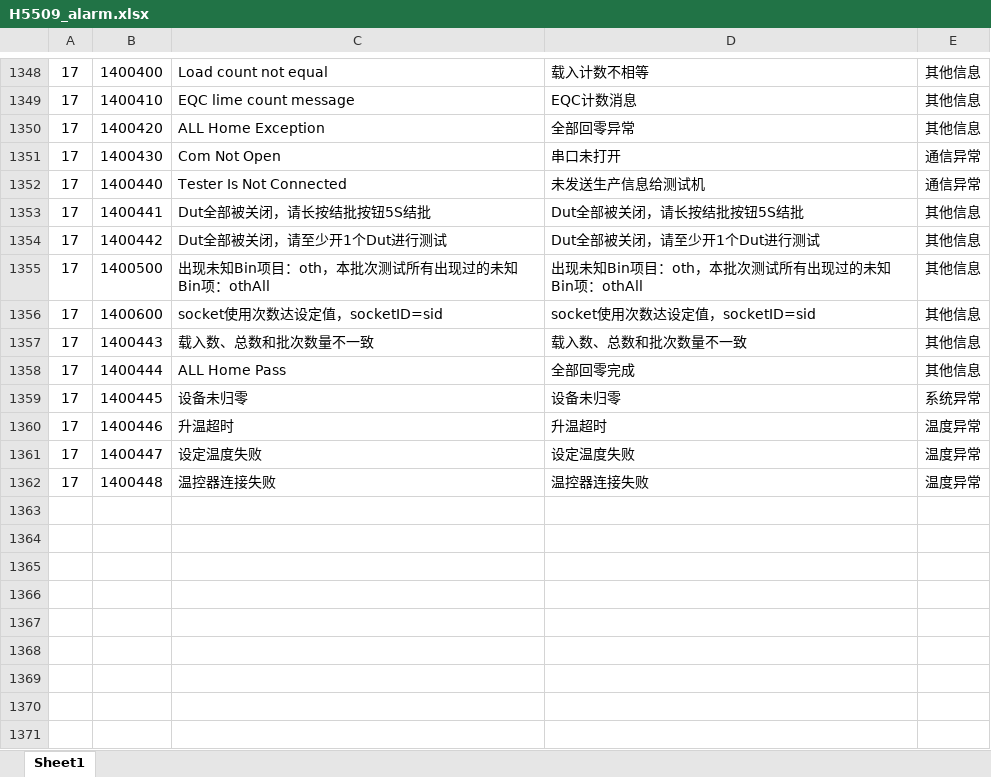
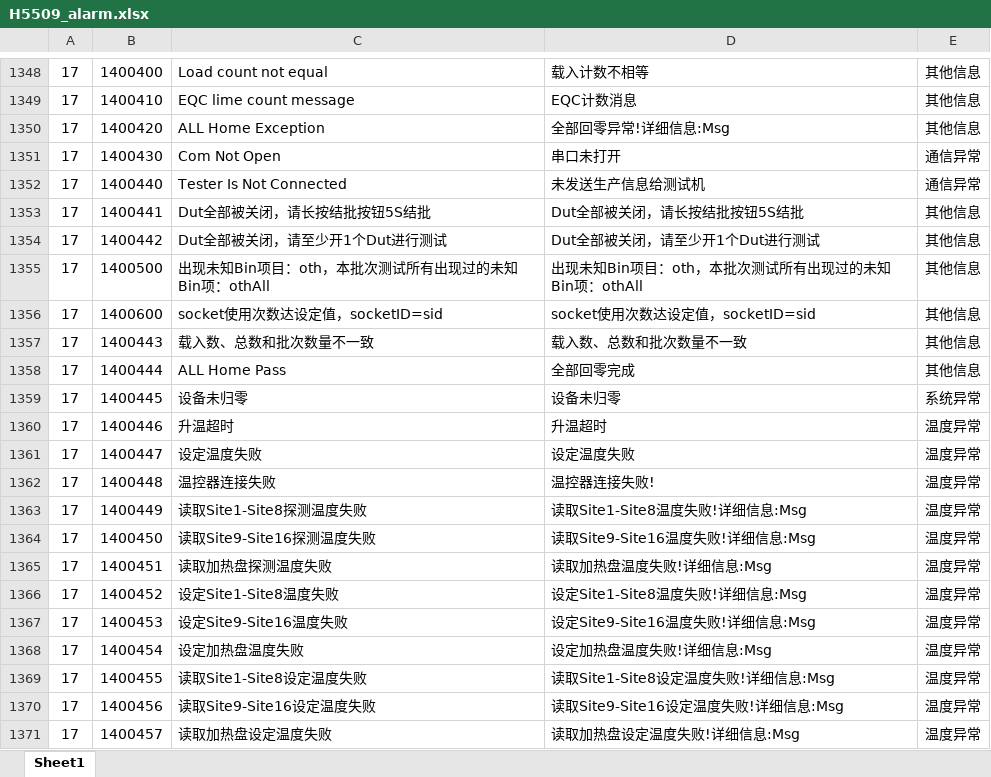
Before and after one commit to leimxdx/H5509_V2_Magnific, an Excel workbook: bin/Debug/H5509_alarm.xlsx, sheet Sheet1, drawn as a sheet; only a part is shown, gaps mark what is left out; values as stored, in another font and other column widths than the file's, no borders; the diff names each change by its address in the sheet, - before the commit and + after, or states it on an @@ line.

```diff
--- a/bin/Debug/H5509_alarm.xlsx (sheet Sheet1)
+++ b/bin/Debug/H5509_alarm.xlsx (sheet Sheet1)
-D1350: 全部回零异常
+D1350: 全部回零异常!详细信息:Msg
-D1362: 温控器连接失败
+D1362: 温控器连接失败!
+row 1363: 17 | 1400449 | 读取Site1-Site8探测温度失败 | 读取Site1-Site8温度失败!详细信息:Msg | 温度异常
+row 1364: 17 | 1400450 | 读取Site9-Site16探测温度失败 | 读取Site9-Site16温度失败!详细信息:Msg | 温度异常
+row 1365: 17 | 1400451 | 读取加热盘探测温度失败 | 读取加热盘温度失败!详细信息:Msg | 温度异常
+row 1366: 17 | 1400452 | 设定Site1-Site8温度失败 | 设定Site1-Site8温度失败!详细信息:Msg | 温度异常
+row 1367: 17 | 1400453 | 设定Site9-Site16温度失败 | 设定Site9-Site16温度失败!详细信息:Msg | 温度异常
+row 1368: 17 | 1400454 | 设定加热盘温度失败 | 设定加热盘温度失败!详细信息:Msg | 温度异常
+row 1369: 17 | 1400455 | 读取Site1-Site8设定温度失败 | 读取Site1-Site8设定温度失败!详细信息:Msg | 温度异常
+row 1370: 17 | 1400456 | 读取Site9-Site16设定温度失败 | 读取Site9-Site16设定温度失败!详细信息:Msg | 温度异常
+row 1371: 17 | 1400457 | 读取加热盘设定温度失败 | 读取加热盘设定温度失败!详细信息:Msg | 温度异常
```
Also changed, not shown: bin/Debug/Logs/202508/Log_20250801-220610.xlsx, 34 other files.
